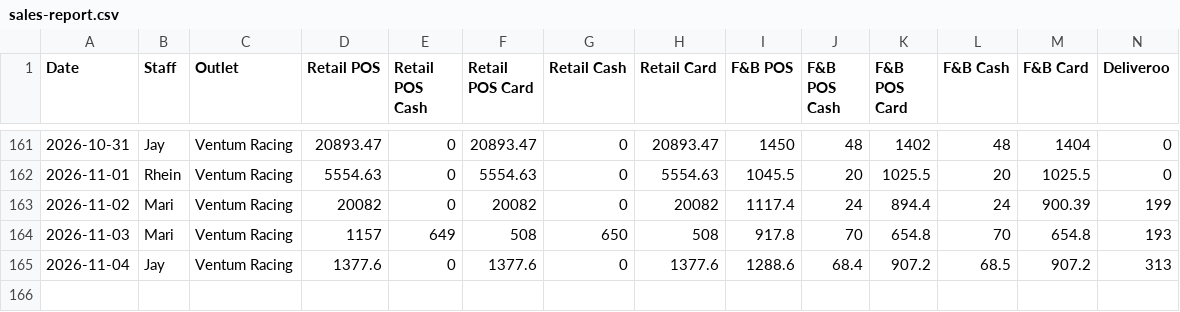
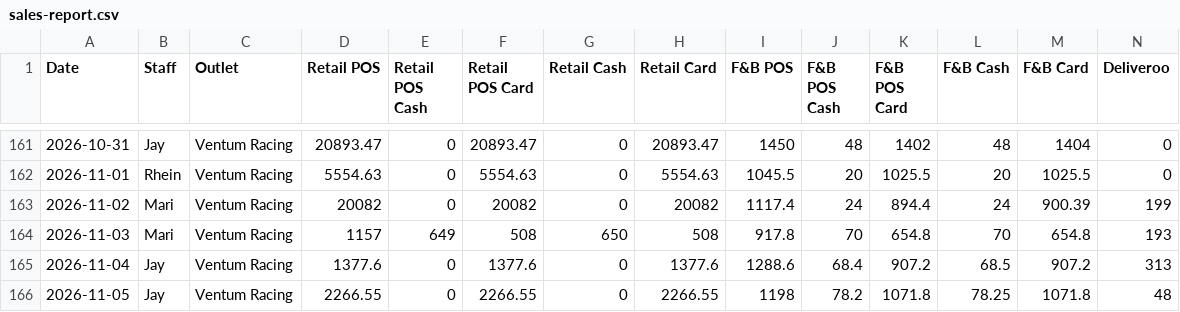
Before and after one commit to Ventumracing/ventum-sales, a CSV file: sales-report.csv, drawn as a sheet; only a part is shown, gaps mark what is left out; rows hold the shown columns only; the diff names each change by its address in the sheet, - before the commit and + after, or states it on an @@ line.

```diff
--- a/sales-report.csv
+++ b/sales-report.csv
+row 166: 2026-11-05 | Jay | Ventum Racing | 2266.55 | 0 | 2266.55 | 0 | 2266.55 | 1198 | 78.2 | 1071.8 | 78.25 | 1071.8 | 48
```
Also changed, not shown: 1 other file.
